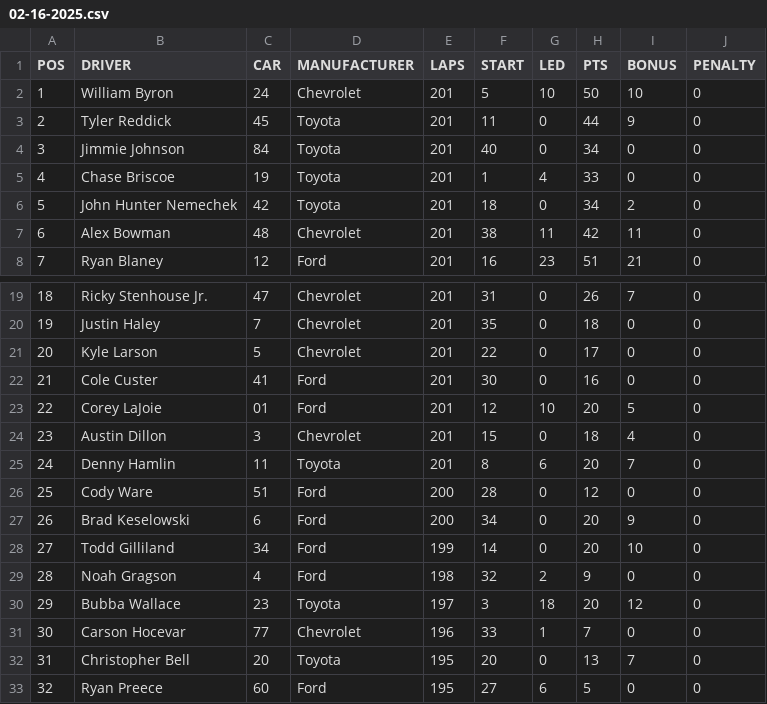
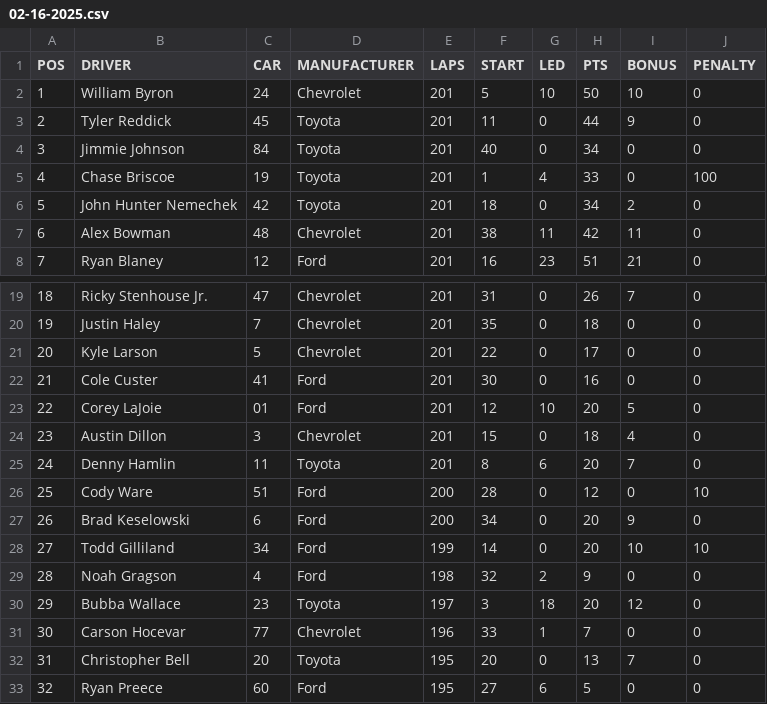
Before and after one commit to moose46/beerme2, a CSV file: data/02-16-2025.csv, drawn as a sheet; only a part is shown, gaps mark what is left out.

```diff
--- a/data/02-16-2025.csv
+++ b/data/02-16-2025.csv
@@ -4,3 +4,3 @@ POS	DRIVER	CAR	MANUFACTURER	LAPS	START	LED	PTS	BONUS	PENALTY
 3	Jimmie Johnson	84	Toyota	201	40	0	34	0	0
-4	Chase Briscoe	19	Toyota	201	1	4	33	0	0
+4	Chase Briscoe	19	Toyota	201	1	4	33	0	100
 5	John Hunter Nemechek	42	Toyota	201	18	0	34	2	0
@@ -25,5 +25,5 @@ POS	DRIVER	CAR	MANUFACTURER	LAPS	START	LED	PTS	BONUS	PENALTY
 24	Denny Hamlin	11	Toyota	201	8	6	20	7	0
-25	Cody Ware	51	Ford	200	28	0	12	0	0
+25	Cody Ware	51	Ford	200	28	0	12	0	10
 26	Brad Keselowski	6	Ford	200	34	0	20	9	0
-27	Todd Gilliland	34	Ford	199	14	0	20	10	0
+27	Todd Gilliland	34	Ford	199	14	0	20	10	10
 28	Noah Gragson	4	Ford	198	32	2	9	0	0
```
Also changed, not shown: 2 other files.
